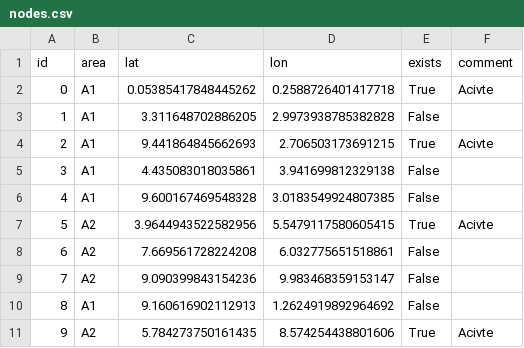
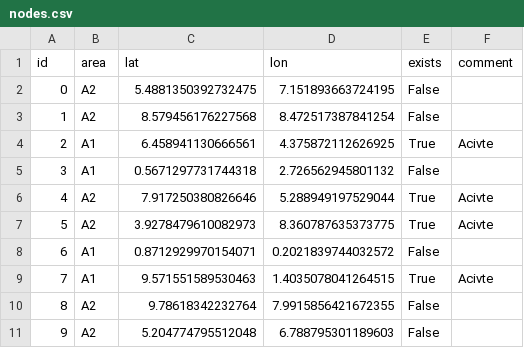
Before and after one commit to TinusAlsos/specialization_project, a CSV file: market_clearing_quick/data/nodes.csv, drawn as a sheet.

Commit message:
Continue generating data for base case. branches, generators, nodes, and demand made. Not yet implemented model and tested feasibility.

```diff
--- a/market_clearing_quick/data/nodes.csv
+++ b/market_clearing_quick/data/nodes.csv
@@ -1,11 +1,11 @@
 id,area,lat,lon,exists,comment
-0,A1,0.05385417848445262,0.2588726401417718,True,Acivte
-1,A1,3.311648702886205,2.9973938785382828,False,
-2,A1,9.441864845662693,2.706503173691215,True,Acivte
-3,A1,4.435083018035861,3.941699812329138,False,
-4,A1,9.600167469548328,3.0183549924807385,False,
-5,A2,3.9644943522582956,5.5479117580605415,True,Acivte
-6,A2,7.669561728224208,6.032775651518861,False,
-7,A2,9.090399843154236,9.983468359153147,False,
-8,A1,9.160616902112913,1.2624919892964692,False,
-9,A2,5.784273750161435,8.574254438801606,True,Acivte
+0,A2,5.4881350392732475,7.151893663724195,False,
+1,A2,8.579456176227568,8.472517387841254,False,
+2,A1,6.458941130666561,4.375872112626925,True,Acivte
+3,A1,0.5671297731744318,2.726562945801132,False,
+4,A2,7.917250380826646,5.288949197529044,True,Acivte
+5,A2,3.9278479610082973,8.360787635373775,True,Acivte
+6,A1,0.8712929970154071,0.2021839744032572,False,
+7,A1,9.571551589530463,1.4035078041264515,True,Acivte
+8,A2,9.78618342232764,7.9915856421672355,False,
+9,A2,5.204774795512048,6.788795301189603,False,
```
Also changed, not shown: 6 other files.
